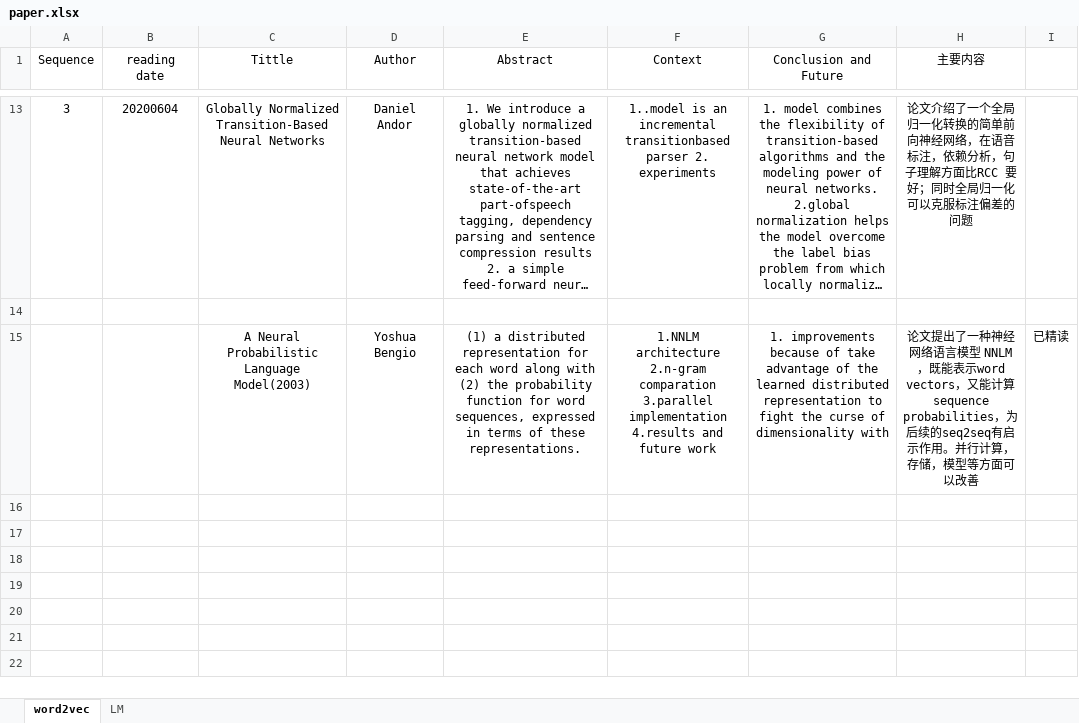
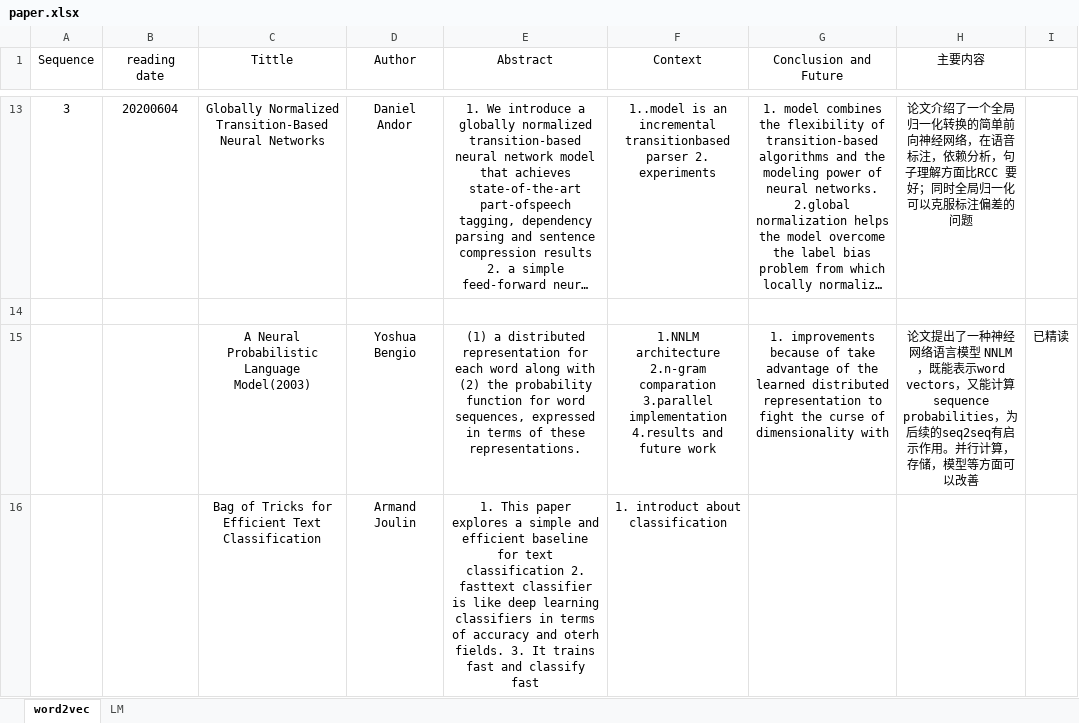
Before and after one commit to SamLiu666/machine-learning, an Excel workbook: paper/paper.xlsx, sheet word2vec, drawn as a sheet; only a part is shown, gaps mark what is left out; long unchanged cells end in …; values as stored, in another font and other column widths than the file's, no borders; the diff names each change by its address in the sheet, - before the commit and + after, or states it on an @@ line.

```diff
--- a/paper/paper.xlsx (sheet word2vec)
+++ b/paper/paper.xlsx (sheet word2vec)
+row 16:  |  | Bag of Tricks for Efficient Text Classification | Armand Joulin | 1. This paper explores a simple and efficient baseline for text classification 2. fasttext classifier is like deep learning classifiers in terms of accuracy and oterh fields. 3. It trains fast and classify fast | 1. introduct about classification
```
Also changed, not shown: sheet LM, 3 other files.
